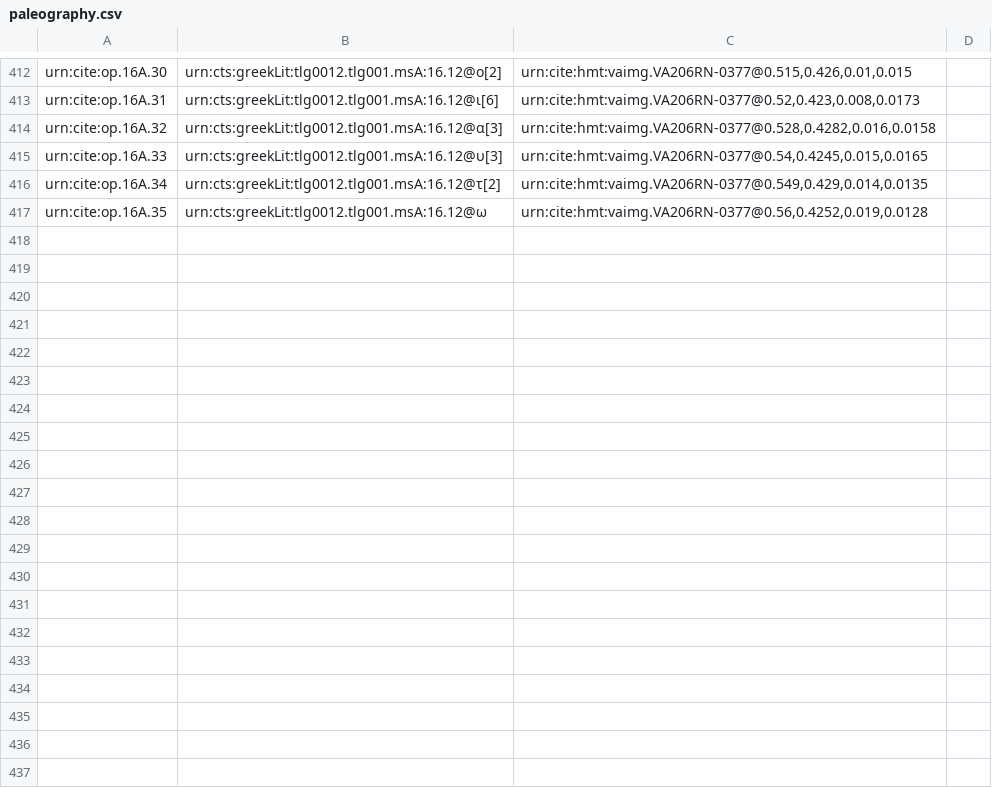
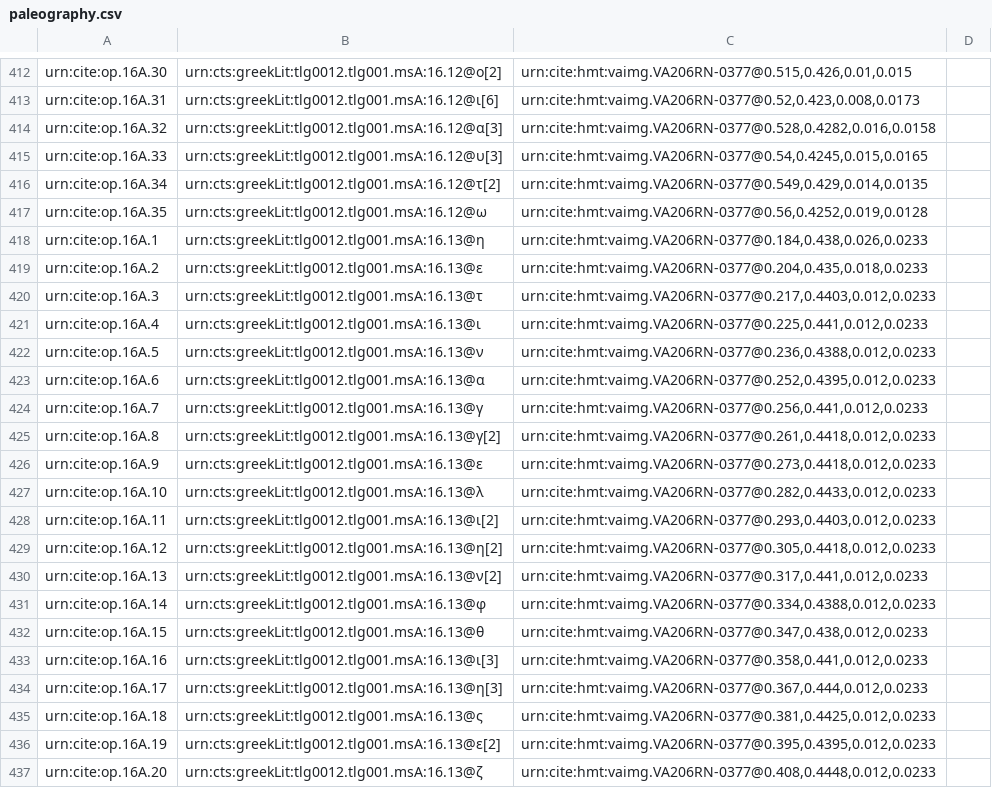
Before and after one commit to hmteditors/furman, a CSV file: TeamA/collections/paleography.csv, drawn as a sheet; only a part is shown, gaps mark what is left out; the diff covers the shown part only.

Commit message:
Update paleography.csv

```diff
--- a/TeamA/collections/paleography.csv
+++ b/TeamA/collections/paleography.csv
@@ -417 +417,21 @@ urn:cite:op.16A.34,urn:cts:greekLit:tlg0012.tlg001.msA:16.12@τ[2],"urn:cite:hmt
 urn:cite:op.16A.35,urn:cts:greekLit:tlg0012.tlg001.msA:16.12@ω,"urn:cite:hmt:vaimg.VA206RN-0377@0.56,0.4252,0.019,0.0128",
+urn:cite:op.16A.1,urn:cts:greekLit:tlg0012.tlg001.msA:16.13@η,"urn:cite:hmt:vaimg.VA206RN-0377@0.184,0.438,0.026,0.0233",
+urn:cite:op.16A.2,urn:cts:greekLit:tlg0012.tlg001.msA:16.13@ε,"urn:cite:hmt:vaimg.VA206RN-0377@0.204,0.435,0.018,0.0233",
+urn:cite:op.16A.3,urn:cts:greekLit:tlg0012.tlg001.msA:16.13@τ,"urn:cite:hmt:vaimg.VA206RN-0377@0.217,0.4403,0.012,0.0233",
+urn:cite:op.16A.4,urn:cts:greekLit:tlg0012.tlg001.msA:16.13@ι,"urn:cite:hmt:vaimg.VA206RN-0377@0.225,0.441,0.012,0.0233",
+urn:cite:op.16A.5,urn:cts:greekLit:tlg0012.tlg001.msA:16.13@ν,"urn:cite:hmt:vaimg.VA206RN-0377@0.236,0.4388,0.012,0.0233",
+urn:cite:op.16A.6,urn:cts:greekLit:tlg0012.tlg001.msA:16.13@α,"urn:cite:hmt:vaimg.VA206RN-0377@0.252,0.4395,0.012,0.0233",
+urn:cite:op.16A.7,urn:cts:greekLit:tlg0012.tlg001.msA:16.13@γ,"urn:cite:hmt:vaimg.VA206RN-0377@0.256,0.441,0.012,0.0233",
+urn:cite:op.16A.8,urn:cts:greekLit:tlg0012.tlg001.msA:16.13@γ[2],"urn:cite:hmt:vaimg.VA206RN-0377@0.261,0.4418,0.012,0.0233",
+urn:cite:op.16A.9,urn:cts:greekLit:tlg0012.tlg001.msA:16.13@ε,"urn:cite:hmt:vaimg.VA206RN-0377@0.273,0.4418,0.012,0.0233",
+urn:cite:op.16A.10,urn:cts:greekLit:tlg0012.tlg001.msA:16.13@λ,"urn:cite:hmt:vaimg.VA206RN-0377@0.282,0.4433,0.012,0.0233",
+urn:cite:op.16A.11,urn:cts:greekLit:tlg0012.tlg001.msA:16.13@ι[2],"urn:cite:hmt:vaimg.VA206RN-0377@0.293,0.4403,0.012,0.0233",
+urn:cite:op.16A.12,urn:cts:greekLit:tlg0012.tlg001.msA:16.13@η[2],"urn:cite:hmt:vaimg.VA206RN-0377@0.305,0.4418,0.012,0.0233",
+urn:cite:op.16A.13,urn:cts:greekLit:tlg0012.tlg001.msA:16.13@ν[2],"urn:cite:hmt:vaimg.VA206RN-0377@0.317,0.441,0.012,0.0233",
+urn:cite:op.16A.14,urn:cts:greekLit:tlg0012.tlg001.msA:16.13@φ,"urn:cite:hmt:vaimg.VA206RN-0377@0.334,0.4388,0.012,0.0233",
+urn:cite:op.16A.15,urn:cts:greekLit:tlg0012.tlg001.msA:16.13@θ,"urn:cite:hmt:vaimg.VA206RN-0377@0.347,0.438,0.012,0.0233",
+urn:cite:op.16A.16,urn:cts:greekLit:tlg0012.tlg001.msA:16.13@ι[3],"urn:cite:hmt:vaimg.VA206RN-0377@0.358,0.441,0.012,0.0233",
+urn:cite:op.16A.17,urn:cts:greekLit:tlg0012.tlg001.msA:16.13@η[3],"urn:cite:hmt:vaimg.VA206RN-0377@0.367,0.444,0.012,0.0233",
+urn:cite:op.16A.18,urn:cts:greekLit:tlg0012.tlg001.msA:16.13@ς,"urn:cite:hmt:vaimg.VA206RN-0377@0.381,0.4425,0.012,0.0233",
+urn:cite:op.16A.19,urn:cts:greekLit:tlg0012.tlg001.msA:16.13@ε[2],"urn:cite:hmt:vaimg.VA206RN-0377@0.395,0.4395,0.012,0.0233",
+urn:cite:op.16A.20,urn:cts:greekLit:tlg0012.tlg001.msA:16.13@ζ,"urn:cite:hmt:vaimg.VA206RN-0377@0.408,0.4448,0.012,0.0233",
```
Also changed, not shown: 10 added rows elsewhere in this file.
